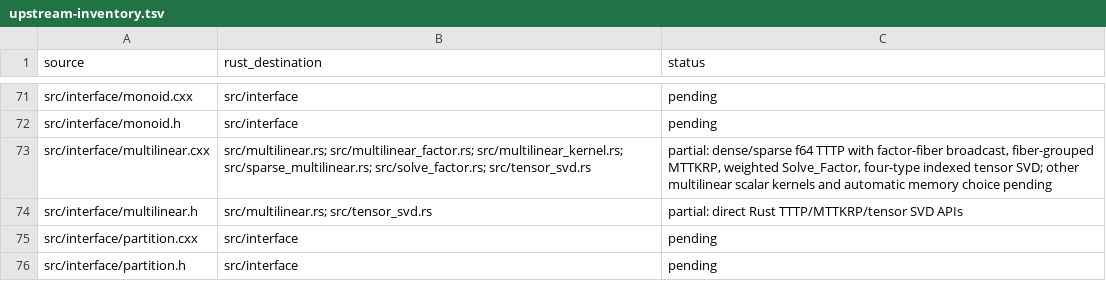
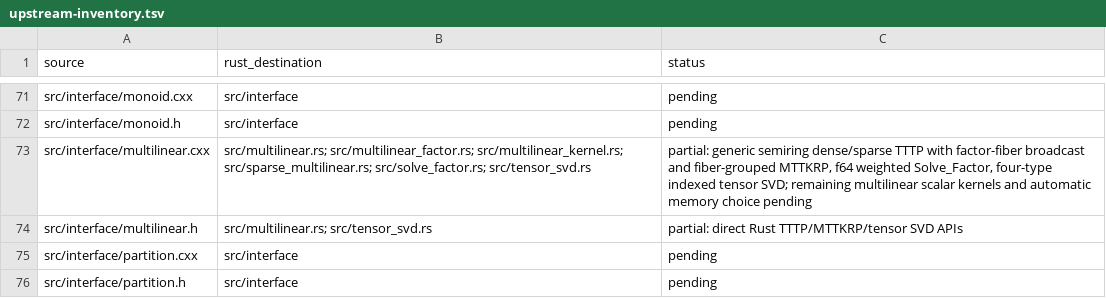
Before and after one commit to rustnumgum/ctf-rs, a TSV file: docs/upstream-inventory.tsv, drawn as a sheet; only a part is shown, gaps mark what is left out.

Commit message:
Generalize dense and sparse multilinear operations to semirings

```diff
--- a/docs/upstream-inventory.tsv
+++ b/docs/upstream-inventory.tsv
@@ -72,3 +72,3 @@ src/interface/monoid.cxx	src/interface	pending
 src/interface/monoid.h	src/interface	pending
-src/interface/multilinear.cxx	src/multilinear.rs; src/multilinear_factor.rs; src/multilinear_kernel.rs; src/sparse_multilinear.rs; src/solve_factor.rs; src/tensor_svd.rs	partial: dense/sparse f64 TTTP with factor-fiber broadcast, fiber-grouped MTTKRP, weighted Solve_Factor, four-type indexed tensor SVD; other multilinear scalar kernels and automatic memory choice pending
+src/interface/multilinear.cxx	src/multilinear.rs; src/multilinear_factor.rs; src/multilinear_kernel.rs; src/sparse_multilinear.rs; src/solve_factor.rs; src/tensor_svd.rs	partial: generic semiring dense/sparse TTTP with factor-fiber broadcast and fiber-grouped MTTKRP, f64 weighted Solve_Factor, four-type indexed tensor SVD; remaining multilinear scalar kernels and automatic memory choice pending
 src/interface/multilinear.h	src/multilinear.rs; src/tensor_svd.rs	partial: direct Rust TTTP/MTTKRP/tensor SVD APIs
```
Also changed, not shown: 10 other files.
